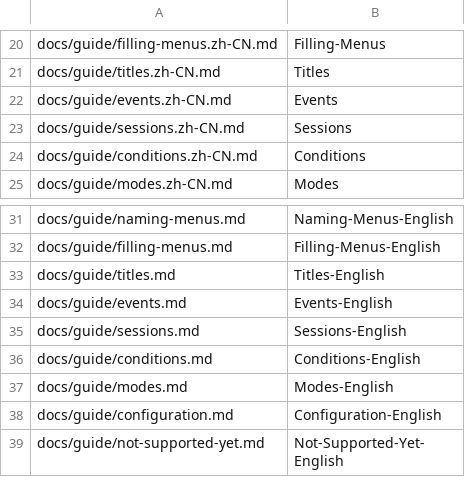
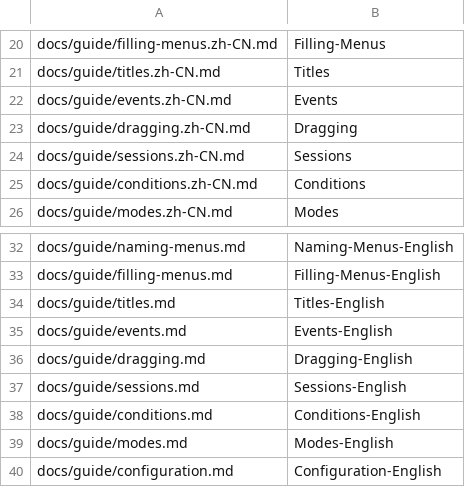
Before and after one commit to heyhey123-git/xiaojie-gui, a TSV file: scripts/wiki-pages.tsv, drawn as a sheet; only a part is shown, gaps mark what is left out; the shorter side is filled out with more unchanged rows; the diff names each change by its address in the sheet, - before the commit and + after, or states it on an @@ line.

```diff
--- a/scripts/wiki-pages.tsv
+++ b/scripts/wiki-pages.tsv
+row 23: docs/guide/dragging.zh-CN.md | Dragging
+row 36: docs/guide/dragging.md | Dragging-English
```
Also changed, not shown: 9 other files.
